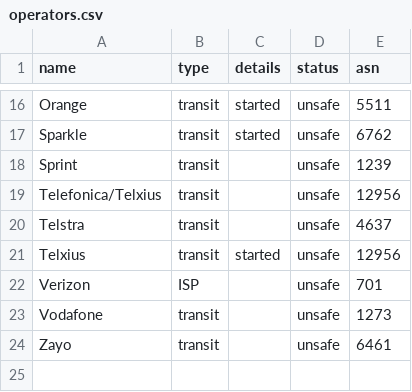
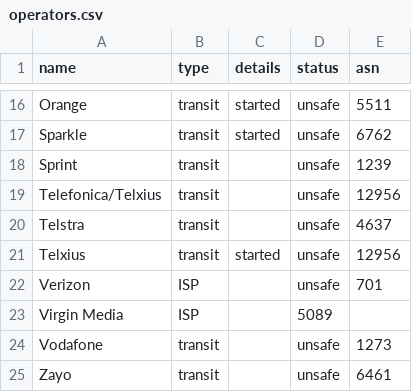
Before and after one commit to cloudflare/isbgpsafeyet.com, a CSV file: public/data/operators.csv, drawn as a sheet; only a part is shown, gaps mark what is left out; the diff names each change by its address in the sheet, - before the commit and + after, or states it on an @@ line.

Commit message:
Update operators.csv

```diff
--- a/public/data/operators.csv
+++ b/public/data/operators.csv
+row 23: Virgin Media | ISP |  | 5089
```
